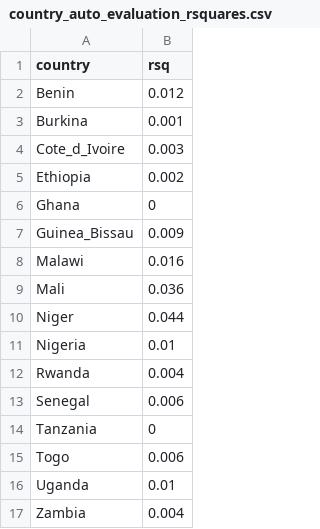
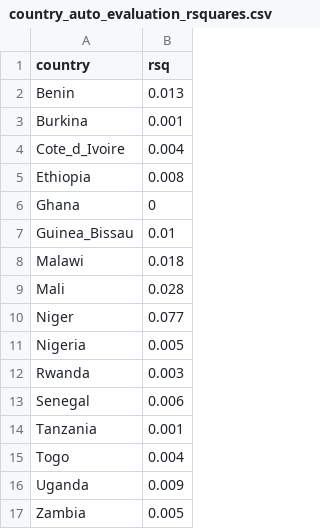
Before and after one commit to shadowhgni/quick_test_farm_size_claude, a CSV file: farm_size_project_complete/output/other_illustr/tables/country_auto_evaluation_rsquares.csv, drawn as a sheet.

```diff
--- a/farm_size_project_complete/output/other_illustr/tables/country_auto_evaluation_rsquares.csv
+++ b/farm_size_project_complete/output/other_illustr/tables/country_auto_evaluation_rsquares.csv
@@ -1,17 +1,17 @@
 "country","rsq"
-"Benin",0.012
+"Benin",0.013
 "Burkina",0.001
-"Cote_d_Ivoire",0.003
-"Ethiopia",0.002
+"Cote_d_Ivoire",0.004
+"Ethiopia",0.008
 "Ghana",0
-"Guinea_Bissau",0.009
-"Malawi",0.016
-"Mali",0.036
-"Niger",0.044
-"Nigeria",0.01
-"Rwanda",0.004
+"Guinea_Bissau",0.01
+"Malawi",0.018
+"Mali",0.028
+"Niger",0.077
+"Nigeria",0.005
+"Rwanda",0.003
 "Senegal",0.006
-"Tanzania",0
-"Togo",0.006
-"Uganda",0.01
-"Zambia",0.004
+"Tanzania",0.001
+"Togo",0.004
+"Uganda",0.009
+"Zambia",0.005
```
Also changed, not shown: farm_size_project_complete/output/other_illustr/tables/comparison_ML_models_per_country.csv, farm_size_project_complete/output/other_illustr/tables/country_pairwise_point_based_cross_validation.csv, 49 other files.
